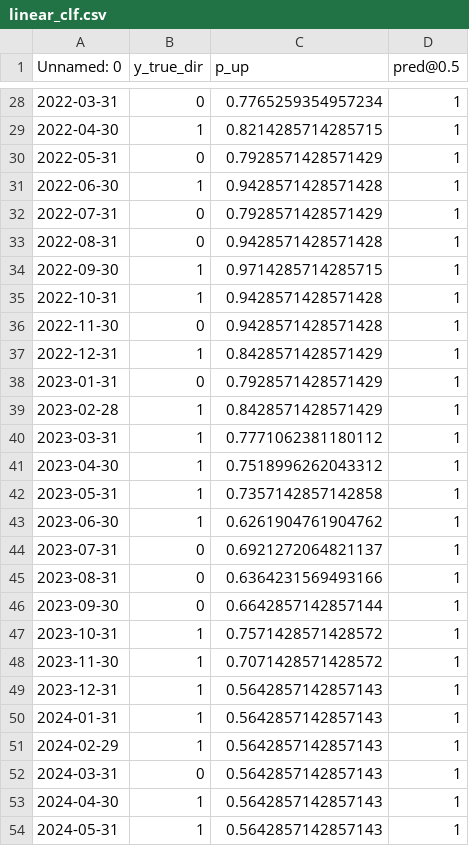
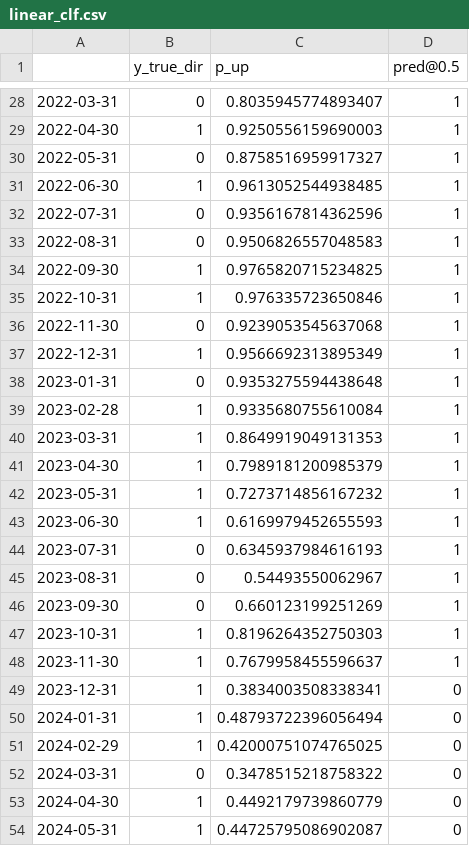
Before and after one commit to InnovationOne/AktienPrognose, a CSV file: artifacts/forecasts/linear_clf.csv, drawn as a sheet; only a part is shown, gaps mark what is left out; the diff covers the shown part only.

```diff
--- a/artifacts/forecasts/linear_clf.csv
+++ b/artifacts/forecasts/linear_clf.csv
@@ -1 +1 @@
-Unnamed: 0,y_true_dir,p_up,pred@0.5
+,y_true_dir,p_up,pred@0.5
@@ -28,27 +28,27 @@ Unnamed: 0,y_true_dir,p_up,pred@0.5
-2022-03-31,0,0.7765259354957234,1
-2022-04-30,1,0.8214285714285715,1
-2022-05-31,0,0.7928571428571429,1
-2022-06-30,1,0.9428571428571428,1
-2022-07-31,0,0.7928571428571429,1
-2022-08-31,0,0.9428571428571428,1
-2022-09-30,1,0.9714285714285715,1
-2022-10-31,1,0.9428571428571428,1
-2022-11-30,0,0.9428571428571428,1
-2022-12-31,1,0.8428571428571429,1
-2023-01-31,0,0.7928571428571429,1
-2023-02-28,1,0.8428571428571429,1
-2023-03-31,1,0.7771062381180112,1
-2023-04-30,1,0.7518996262043312,1
-2023-05-31,1,0.7357142857142858,1
-2023-06-30,1,0.6261904761904762,1
-2023-07-31,0,0.6921272064821137,1
-2023-08-31,0,0.6364231569493166,1
-2023-09-30,0,0.6642857142857144,1
-2023-10-31,1,0.7571428571428572,1
-2023-11-30,1,0.7071428571428572,1
-2023-12-31,1,0.5642857142857143,1
-2024-01-31,1,0.5642857142857143,1
-2024-02-29,1,0.5642857142857143,1
-2024-03-31,0,0.5642857142857143,1
-2024-04-30,1,0.5642857142857143,1
-2024-05-31,1,0.5642857142857143,1
+2022-03-31,0,0.8035945774893407,1
+2022-04-30,1,0.9250556159690003,1
+2022-05-31,0,0.8758516959917327,1
+2022-06-30,1,0.9613052544938485,1
+2022-07-31,0,0.9356167814362596,1
+2022-08-31,0,0.9506826557048583,1
+2022-09-30,1,0.9765820715234825,1
+2022-10-31,1,0.976335723650846,1
+2022-11-30,0,0.9239053545637068,1
+2022-12-31,1,0.9566692313895349,1
+2023-01-31,0,0.9353275594438648,1
+2023-02-28,1,0.9335680755610084,1
+2023-03-31,1,0.8649919049131353,1
+2023-04-30,1,0.7989181200985379,1
+2023-05-31,1,0.7273714856167232,1
+2023-06-30,1,0.6169979452655593,1
+2023-07-31,0,0.6345937984616193,1
+2023-08-31,0,0.54493550062967,1
+2023-09-30,0,0.660123199251269,1
+2023-10-31,1,0.8196264352750303,1
+2023-11-30,1,0.7679958455596637,1
+2023-12-31,1,0.3834003508338341,0
+2024-01-31,1,0.48793722396056494,0
+2024-02-29,1,0.42000751074765025,0
+2024-03-31,0,0.3478515218758322,0
+2024-04-30,1,0.4492179739860779,0
+2024-05-31,1,0.44725795086902087,0
```
Also changed, not shown: 57 edited cells elsewhere in this file, artifacts/forecasts/linear_reg.csv, 44 other files.
